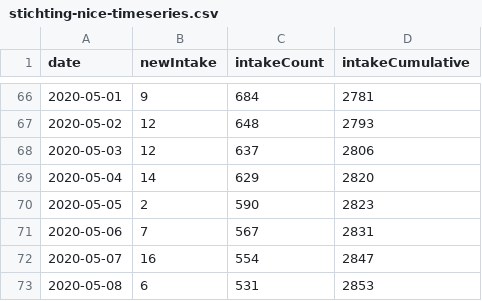
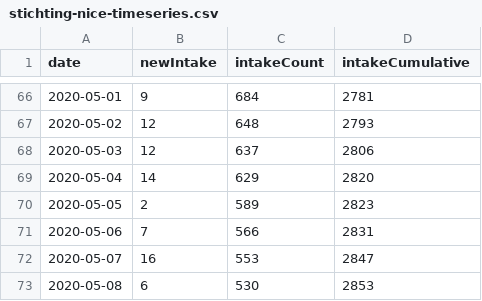
Before and after one commit to fboerman/covid-19-data, a CSV file: nederland/stichting_nice/stichting-nice-timeseries.csv, drawn as a sheet; only a part is shown, gaps mark what is left out.

```diff
--- a/nederland/stichting_nice/stichting-nice-timeseries.csv
+++ b/nederland/stichting_nice/stichting-nice-timeseries.csv
@@ -69,5 +69,5 @@ date;newIntake;intakeCount;intakeCumulative
 2020-05-04;14;629;2820
-2020-05-05;2;590;2823
-2020-05-06;7;567;2831
-2020-05-07;16;554;2847
-2020-05-08;6;531;2853
+2020-05-05;2;589;2823
+2020-05-06;7;566;2831
+2020-05-07;16;553;2847
+2020-05-08;6;530;2853
```
Also changed, not shown: nederland/RIVM_reports/csv_latest/netherlands_rivm_current_age.csv, nederland/RIVM_reports/csv_latest/netherlands_rivm_deaths.csv.
